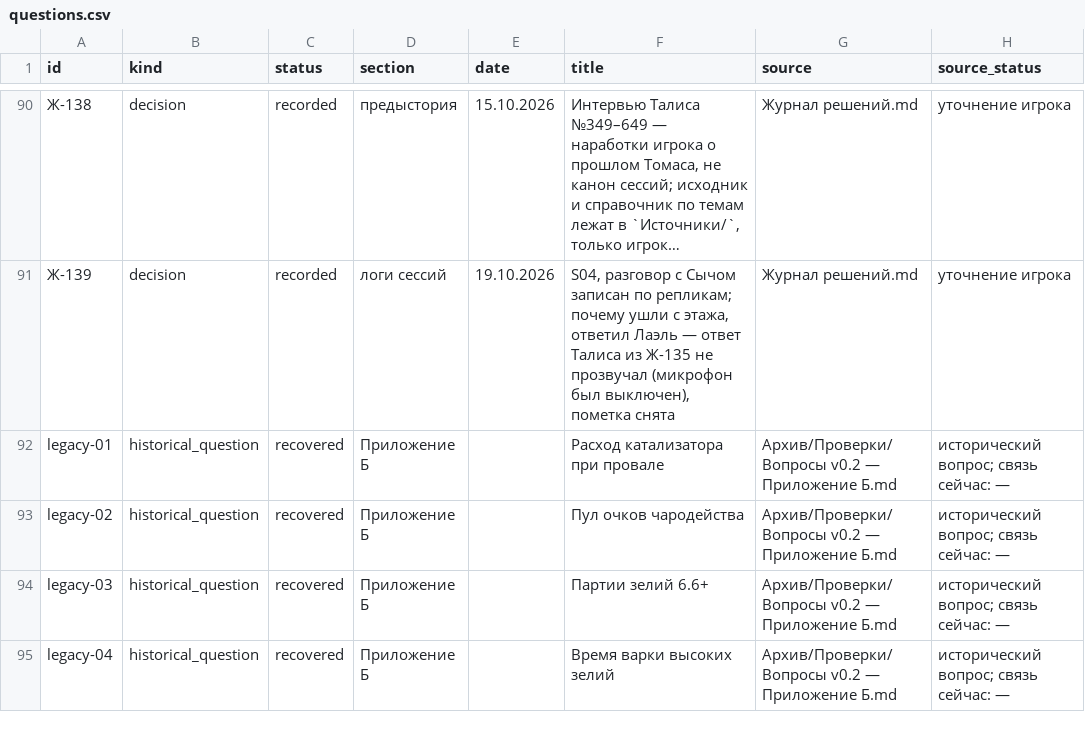
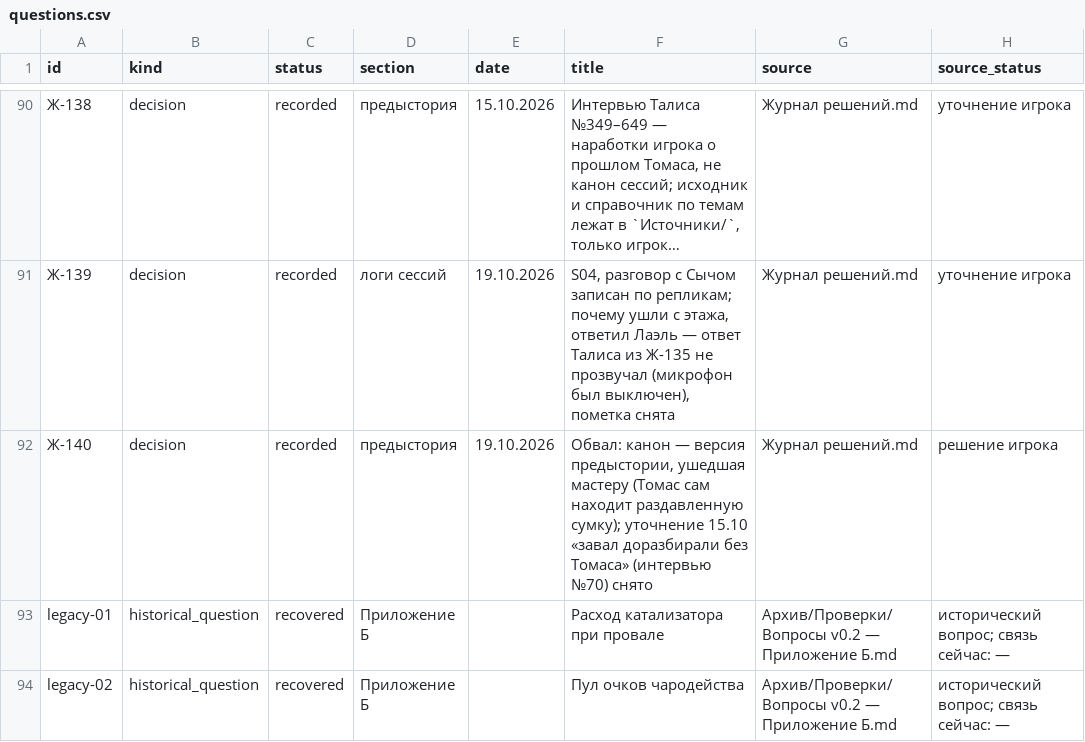
Before and after one commit to harana3737-dot/Alcemy, a CSV file: questions.csv, drawn as a sheet; only a part is shown, gaps mark what is left out; the shorter side is filled out with more unchanged rows; long unchanged cells end in ….

```diff
--- a/questions.csv
+++ b/questions.csv
@@ -91,2 +91,3 @@ id,kind,status,section,date,title,source,source_status
 Ж-139,decision,recorded,логи сессий,19.10.2026,"S04, разговор с Сычом записан по репликам; почему ушли с этажа, ответил Лаэль — ответ Талиса из Ж-135 не прозвучал (микрофон был выключен), пометка снята",Журнал решений.md,уточнение игрока
+Ж-140,decision,recorded,предыстория,19.10.2026,"Обвал: канон — версия предыстории, ушедшая мастеру (Томас сам находит раздавленную сумку); уточнение 15.10 «завал доразбирали без Томаса» (интервью №70) снято",Журнал решений.md,решение игрока
 legacy-01,historical_question,recovered,Приложение Б,,Расход катализатора при провале,Архив/Проверки/Вопросы v0.2 — Приложение Б.md,исторический вопрос; связь сейчас: —
```
Also changed, not shown: 8 other files.
